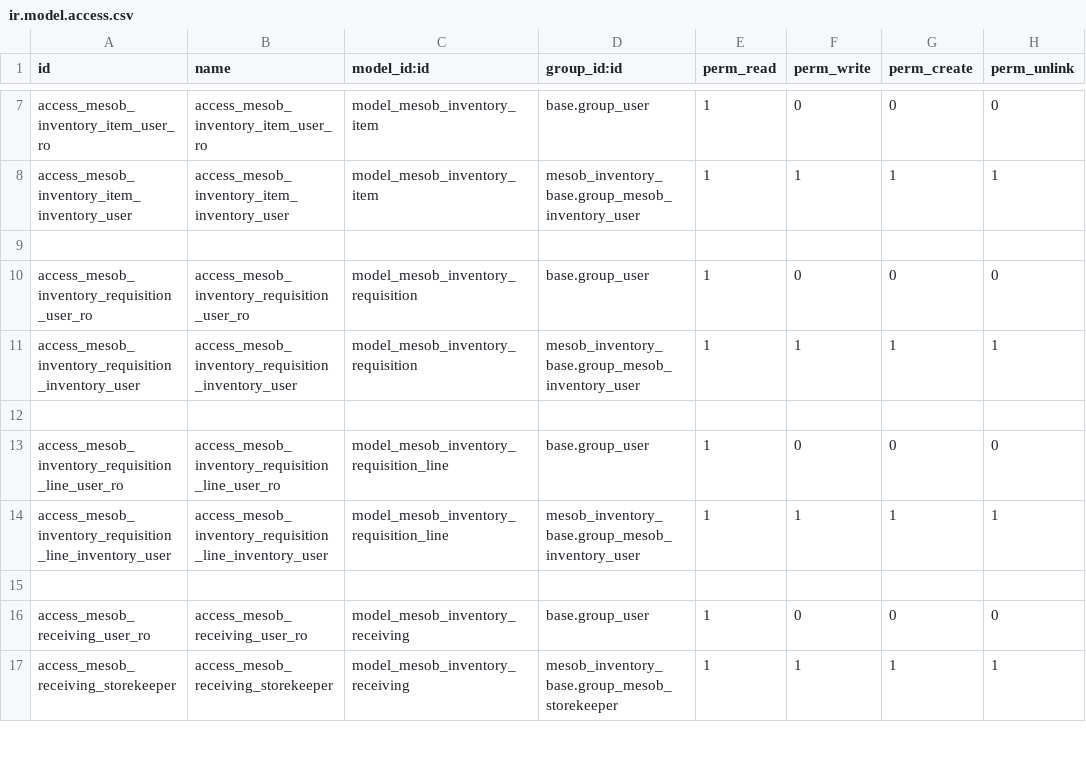
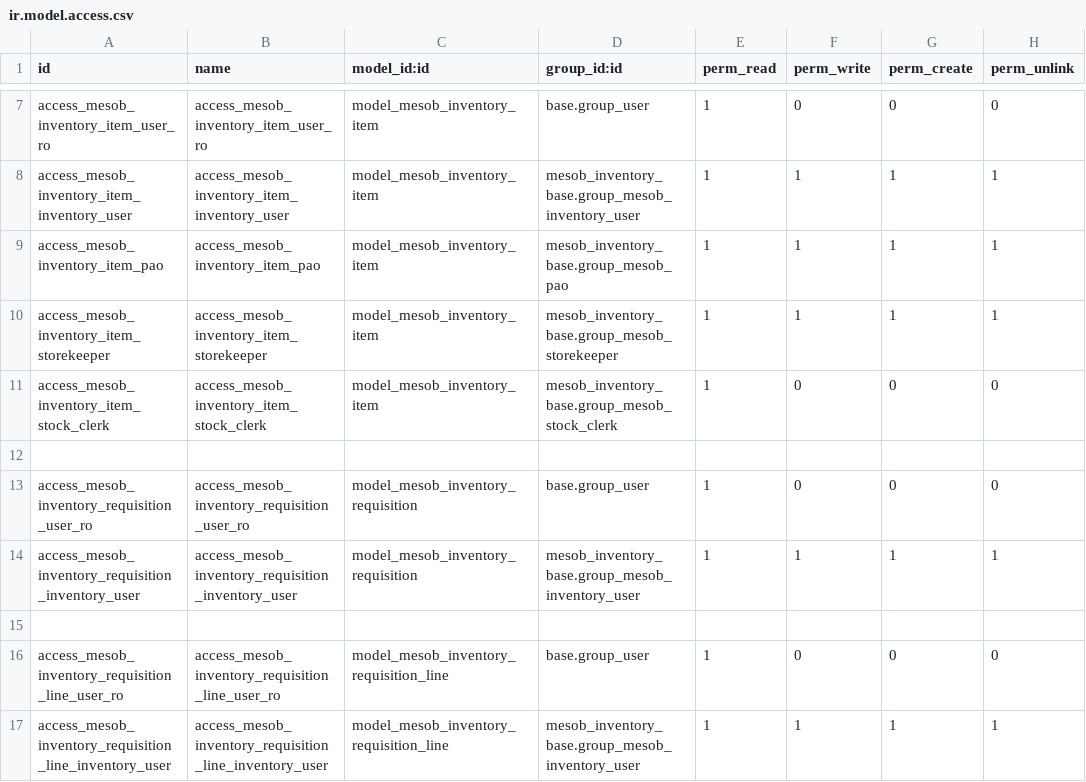
Before and after one commit to naol456/Mesob-Inventory-Management-System, a CSV file: addons/mesob_inventory_base/security/ir.model.access.csv, drawn as a sheet; only a part is shown, gaps mark what is left out; the shorter side is filled out with more unchanged rows; the diff covers the shown part only; the diff names each change by its address in the sheet, - before the commit and + after, or states it on an @@ line.

Commit message:
feat(inventory): implement role-based access control with view-level restrictions and add requester auto fiol for requestion

```diff
--- a/addons/mesob_inventory_base/security/ir.model.access.csv
+++ b/addons/mesob_inventory_base/security/ir.model.access.csv
+row 9: access_mesob_inventory_item_pao | access_mesob_inventory_item_pao | model_mesob_inventory_item | mesob_inventory_base.group_mesob_pao | 1 | 1 | 1 | 1
+row 10: access_mesob_inventory_item_storekeeper | access_mesob_inventory_item_storekeeper | model_mesob_inventory_item | mesob_inventory_base.group_mesob_storekeeper | 1 | 1 | 1 | 1
+row 11: access_mesob_inventory_item_stock_clerk | access_mesob_inventory_item_stock_clerk | model_mesob_inventory_item | mesob_inventory_base.group_mesob_stock_clerk | 1 | 0 | 0 | 0
```
Also changed, not shown: 10 added rows, 1 removed row and 6 edited cells elsewhere in this file, 7 other files.
